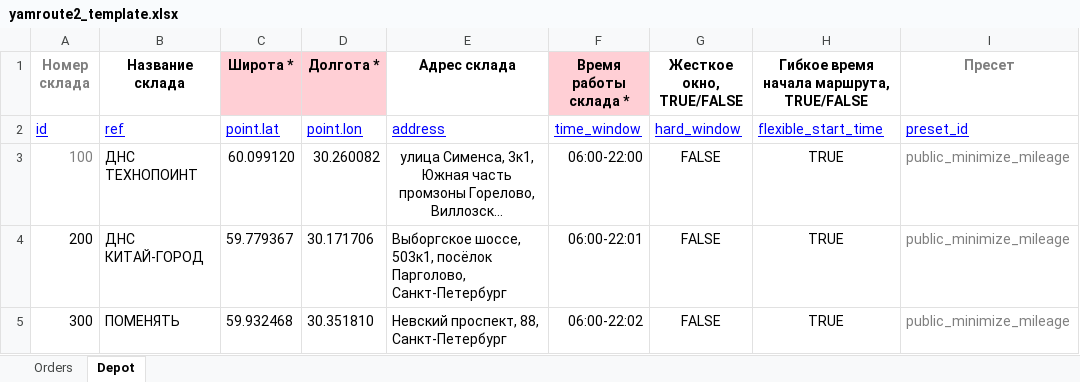
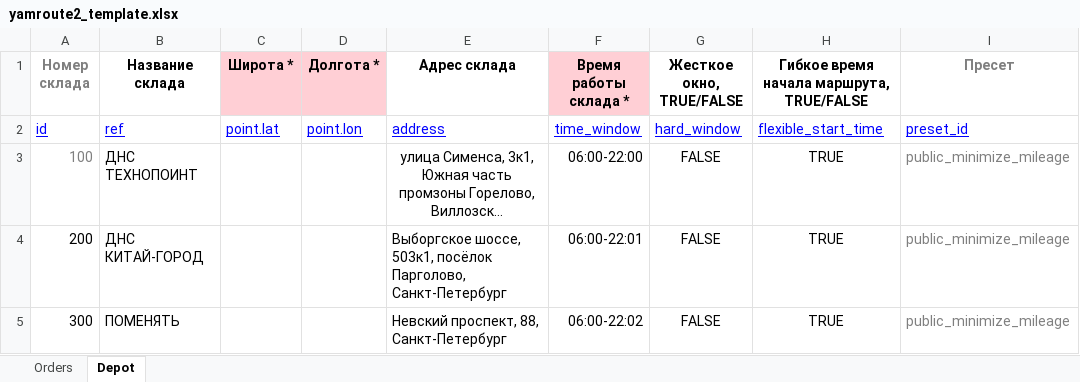
Before and after one commit to qploma/delivery_processor, an Excel workbook: yamroute2_template.xlsx, sheet Depot, drawn as a sheet; only a part is shown; long unchanged cells end in …; values as stored, in another font and other column widths than the file's, no borders; the diff names each change by its address in the sheet, - before the commit and + after, or states it on an @@ line.

```diff
--- a/yamroute2_template.xlsx (sheet Depot)
+++ b/yamroute2_template.xlsx (sheet Depot)
-C3 (Широта *): 60.099120
+C3 (Широта *): (empty)
-D3 (Долгота *): 30.260082
+D3 (Долгота *): (empty)
-C4 (Широта *): 59.779367
+C4 (Широта *): (empty)
-D4 (Долгота *): 30.171706
+D4 (Долгота *): (empty)
-C5 (Широта *): 59.932468
+C5 (Широта *): (empty)
-D5 (Долгота *): 30.351810
+D5 (Долгота *): (empty)
```
Also changed, not shown: 1 other file.
